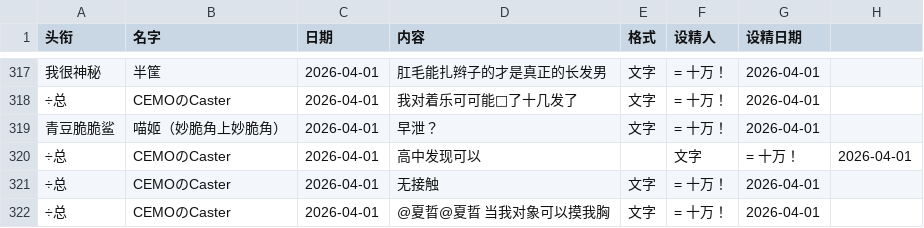
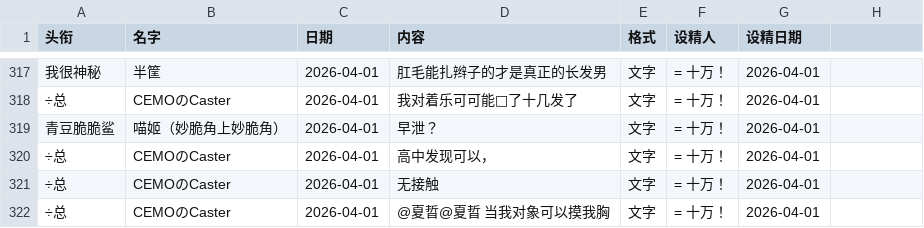
Before and after one commit to JaneMoon5/TaisTitle-Name, a CSV file: taisJingYe.csv, drawn as a sheet; only a part is shown, gaps mark what is left out; the diff names each change by its address in the sheet, - before the commit and + after, or states it on an @@ line.

Commit message:
Add files via upload

```diff
--- a/taisJingYe.csv
+++ b/taisJingYe.csv
-D320 (内容): 高中发现可以
+D320 (内容): 高中发现可以，
-E320 (格式): (empty)
+E320 (格式): 文字
-F320 (设精人): 文字
+F320 (设精人): = 十万！
-G320 (设精日期): = 十万！
+G320 (设精日期): 2026-04-01
-H320: 2026-04-01
+H320: (empty)
```
